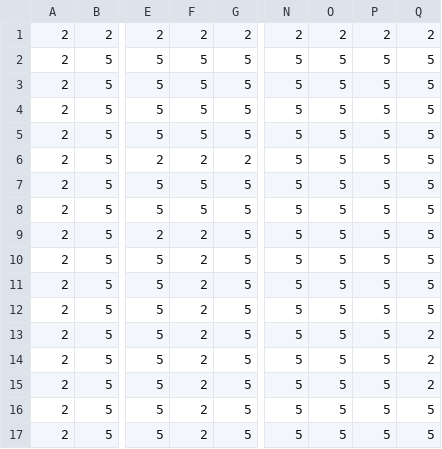
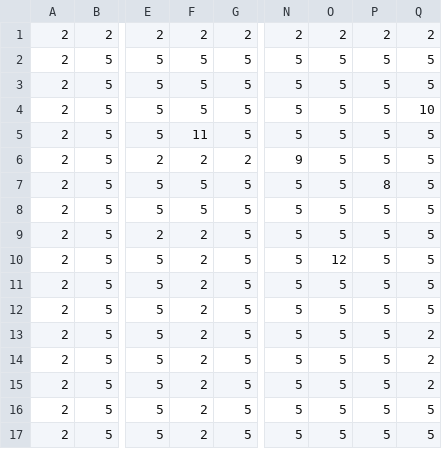
Before and after one commit to amirated/ShootOrDie, a CSV file: levels/level2_data.csv, drawn as a sheet; only a part is shown, gaps mark what is left out; the diff names each change by its address in the sheet, - before the commit and + after, or states it on an @@ line.

Commit message:
level transition and effects

```diff
--- a/levels/level2_data.csv
+++ b/levels/level2_data.csv
-Q4: 5
+Q4: 10
-F5: 5
+F5: 11
-N6: 5
+N6: 9
-P7: 5
+P7: 8
-O10: 5
+O10: 12
```
Also changed, not shown: 6 other files.
